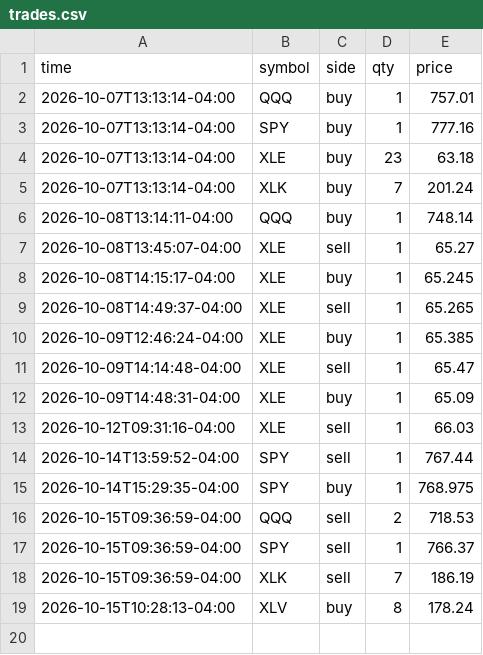
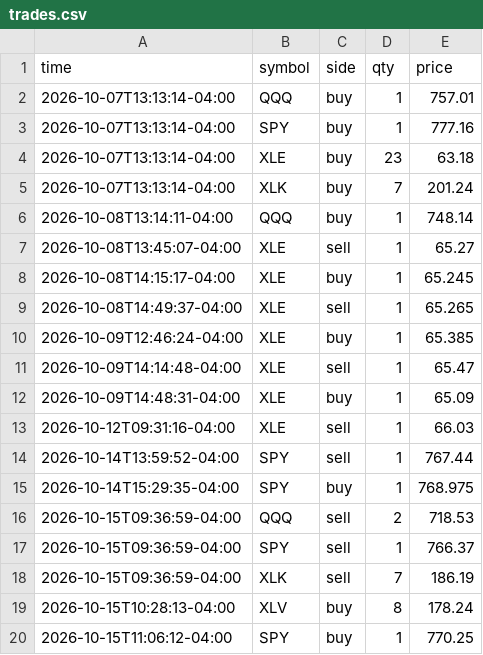
Before and after one commit to danzoulek/paper-trader, a CSV file: state/trades.csv, drawn as a sheet; the diff names each change by its address in the sheet, - before the commit and + after, or states it on an @@ line.

Commit message:
Paper trades 2026-10-15 15:06

```diff
--- a/state/trades.csv
+++ b/state/trades.csv
+row 20: 2026-10-15T11:06:12-04:00 | SPY | buy | 1 | 770.25
```
Also changed, not shown: 1 other file.
